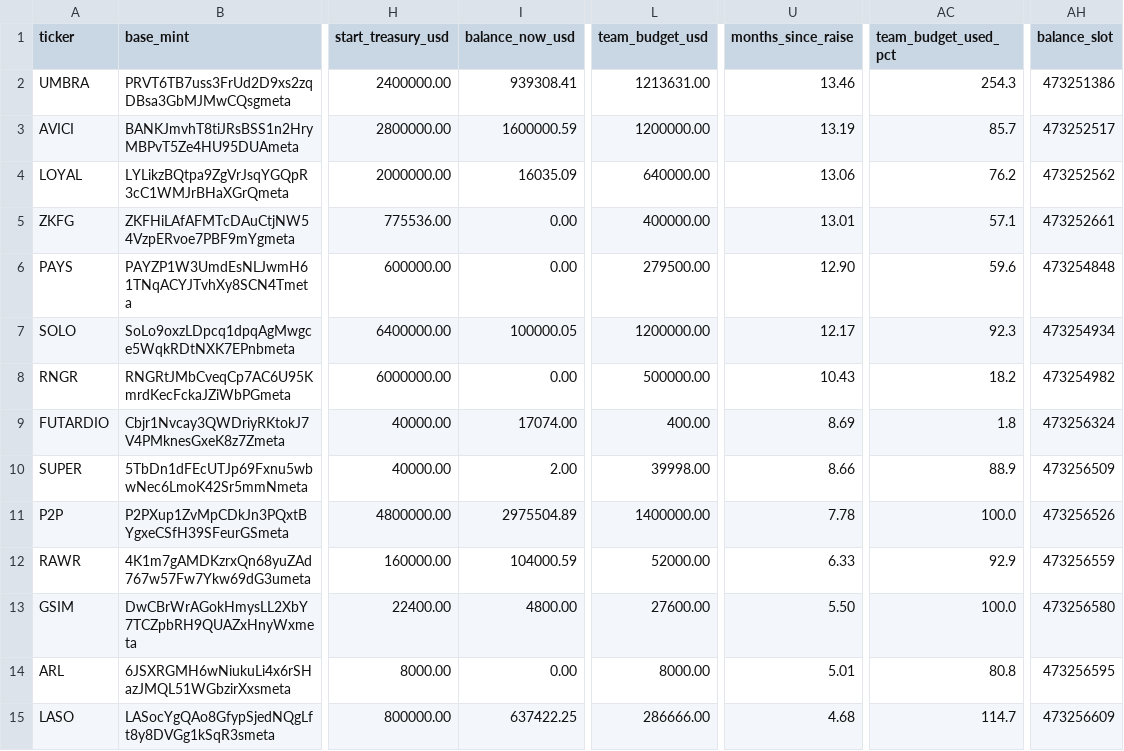
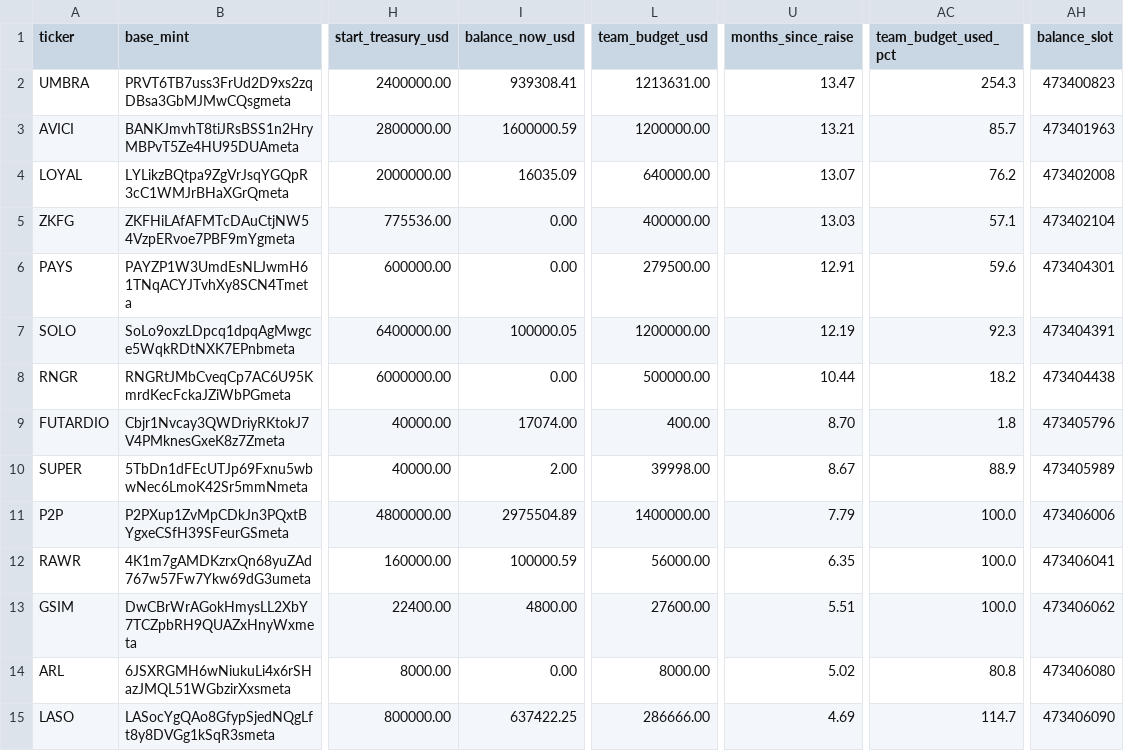
Before and after one commit to nikolaskahris-png/raise-tracker, a CSV file: data/treasury.csv, drawn as a sheet; only a part is shown, gaps mark what is left out; the diff covers the shown part only; the diff names each change by its address in the sheet, - before the commit and + after, or states it on an @@ line.

```diff
--- a/data/treasury.csv
+++ b/data/treasury.csv
-U2 (months_since_raise): 13.46
+U2 (months_since_raise): 13.47
-AH2 (balance_slot): 473251386
+AH2 (balance_slot): 473400823
-U3 (months_since_raise): 13.19
+U3 (months_since_raise): 13.21
-AH3 (balance_slot): 473252517
+AH3 (balance_slot): 473401963
-U4 (months_since_raise): 13.06
+U4 (months_since_raise): 13.07
-AH4 (balance_slot): 473252562
+AH4 (balance_slot): 473402008
-U5 (months_since_raise): 13.01
+U5 (months_since_raise): 13.03
-AH5 (balance_slot): 473252661
+AH5 (balance_slot): 473402104
-U6 (months_since_raise): 12.90
+U6 (months_since_raise): 12.91
-AH6 (balance_slot): 473254848
+AH6 (balance_slot): 473404301
-U7 (months_since_raise): 12.17
+U7 (months_since_raise): 12.19
-AH7 (balance_slot): 473254934
+AH7 (balance_slot): 473404391
-U8 (months_since_raise): 10.43
+U8 (months_since_raise): 10.44
-AH8 (balance_slot): 473254982
+AH8 (balance_slot): 473404438
-U9 (months_since_raise): 8.69
+U9 (months_since_raise): 8.70
-AH9 (balance_slot): 473256324
+AH9 (balance_slot): 473405796
-U10 (months_since_raise): 8.66
+U10 (months_since_raise): 8.67
-AH10 (balance_slot): 473256509
+AH10 (balance_slot): 473405989
-U11 (months_since_raise): 7.78
+U11 (months_since_raise): 7.79
-AH11 (balance_slot): 473256526
+AH11 (balance_slot): 473406006
-I12 (balance_now_usd): 104000.59
+I12 (balance_now_usd): 100000.59
-L12 (team_budget_usd): 52000.00
+L12 (team_budget_usd): 56000.00
-U12 (months_since_raise): 6.33
+U12 (months_since_raise): 6.35
-AC12 (team_budget_used_pct): 92.9
+AC12 (team_budget_used_pct): 100.0
-AH12 (balance_slot): 473256559
+AH12 (balance_slot): 473406041
-U13 (months_since_raise): 5.50
+U13 (months_since_raise): 5.51
-AH13 (balance_slot): 473256580
+AH13 (balance_slot): 473406062
-U14 (months_since_raise): 5.01
+U14 (months_since_raise): 5.02
-AH14 (balance_slot): 473256595
+AH14 (balance_slot): 473406080
-U15 (months_since_raise): 4.68
+U15 (months_since_raise): 4.69
-AH15 (balance_slot): 473256609
+AH15 (balance_slot): 473406090
```
Also changed, not shown: 1 added row and 34 edited cells elsewhere in this file, data/raises.csv, data/treasury-flows.csv, 3 other files.
